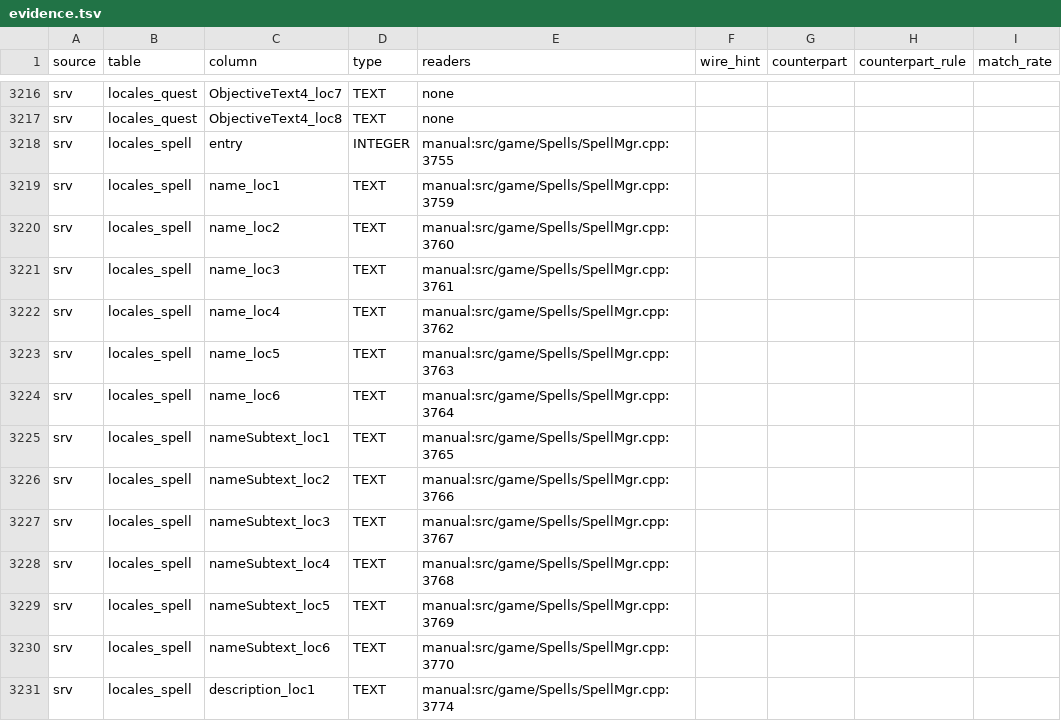
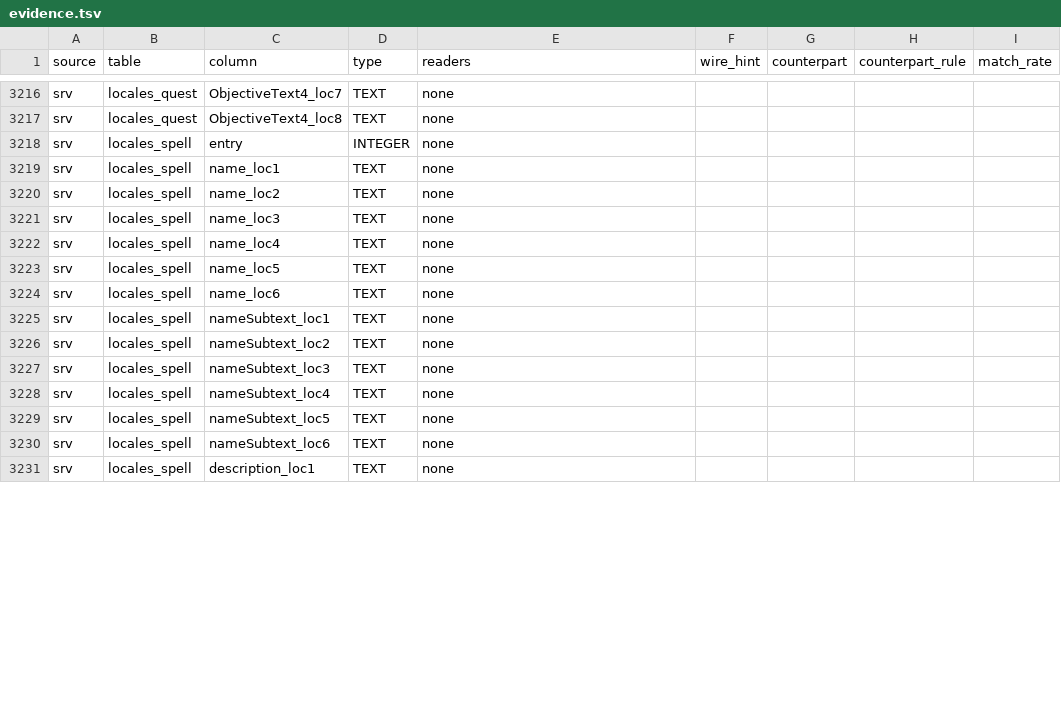
Before and after one commit to smangos-project/smangos, a TSV file: tools/database_tool/Spec/evidence.tsv, drawn as a sheet; only a part is shown, gaps mark what is left out; the diff covers the shown part only; the diff names each change by its address in the sheet, - before the commit and + after, or states it on an @@ line.

```diff
--- a/tools/database_tool/Spec/evidence.tsv
+++ b/tools/database_tool/Spec/evidence.tsv
-E3218 (readers): manual:src/game/Spells/SpellMgr.cpp:3755
+E3218 (readers): none
-E3219 (readers): manual:src/game/Spells/SpellMgr.cpp:3759
+E3219 (readers): none
-E3220 (readers): manual:src/game/Spells/SpellMgr.cpp:3760
+E3220 (readers): none
-E3221 (readers): manual:src/game/Spells/SpellMgr.cpp:3761
+E3221 (readers): none
-E3222 (readers): manual:src/game/Spells/SpellMgr.cpp:3762
+E3222 (readers): none
-E3223 (readers): manual:src/game/Spells/SpellMgr.cpp:3763
+E3223 (readers): none
-E3224 (readers): manual:src/game/Spells/SpellMgr.cpp:3764
+E3224 (readers): none
-E3225 (readers): manual:src/game/Spells/SpellMgr.cpp:3765
+E3225 (readers): none
-E3226 (readers): manual:src/game/Spells/SpellMgr.cpp:3766
+E3226 (readers): none
-E3227 (readers): manual:src/game/Spells/SpellMgr.cpp:3767
+E3227 (readers): none
-E3228 (readers): manual:src/game/Spells/SpellMgr.cpp:3768
+E3228 (readers): none
-E3229 (readers): manual:src/game/Spells/SpellMgr.cpp:3769
+E3229 (readers): none
-E3230 (readers): manual:src/game/Spells/SpellMgr.cpp:3770
+E3230 (readers): none
-E3231 (readers): manual:src/game/Spells/SpellMgr.cpp:3774
+E3231 (readers): none
```
Also changed, not shown: 38 edited cells elsewhere in this file, tools/database_tool/Spec/columns.tsv, tools/database_tool/Spec/tables.tsv, 6 other files.
